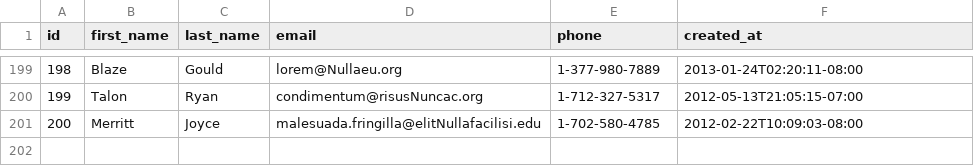
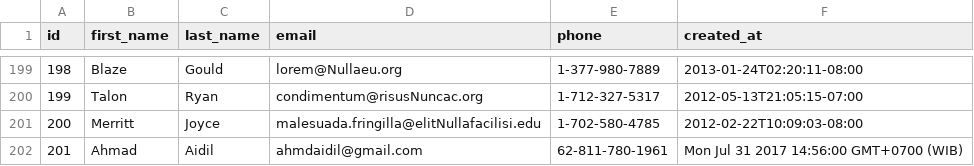
Before and after one commit to jack-fox-2017/parsing-data-1, a CSV file: people.csv, drawn as a sheet; only a part is shown, gaps mark what is left out; the diff names each change by its address in the sheet, - before the commit and + after, or states it on an @@ line.

```diff
--- a/people.csv
+++ b/people.csv
+row 202: 201 | Ahmad | Aidil | ahmdaidil@gmail.com | 62-811-780-1961 | Mon Jul 31 2017 14:56:00 GMT+0700 (WIB)
```
Also changed, not shown: 2 other files.
